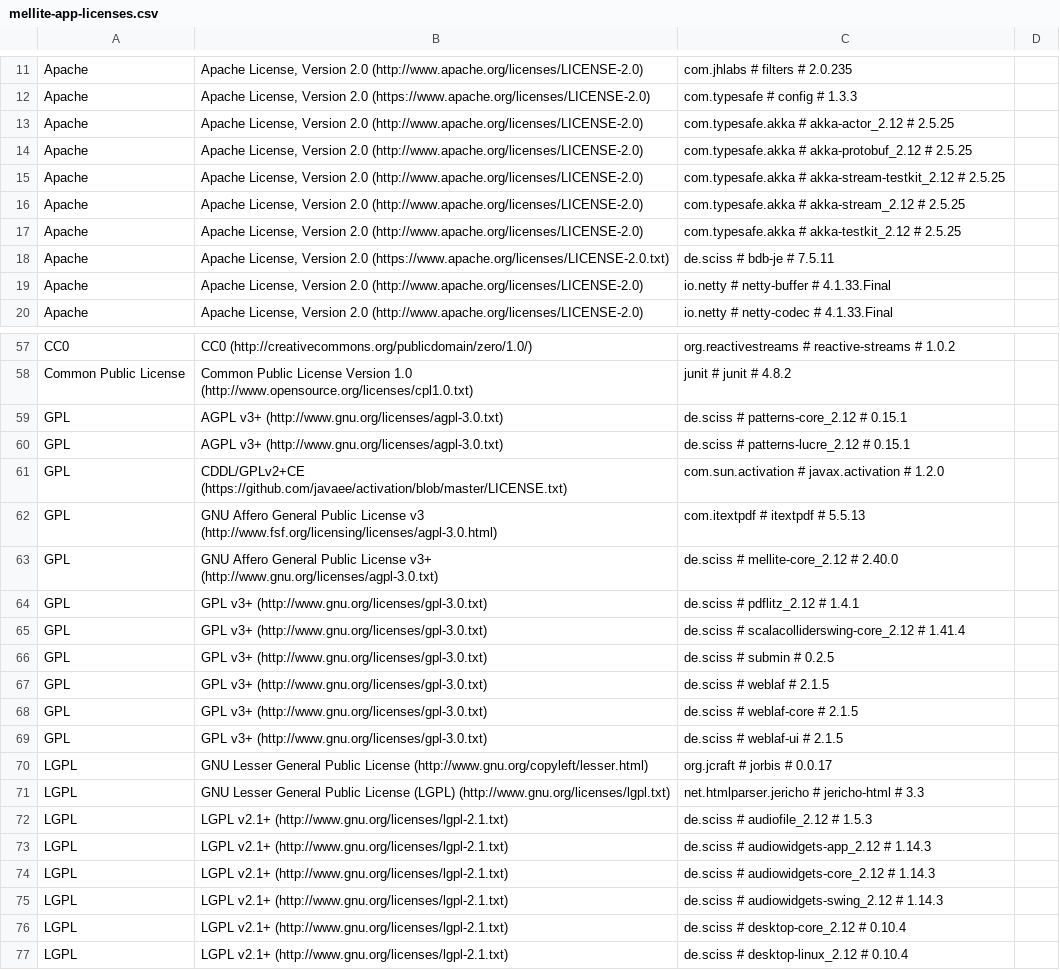
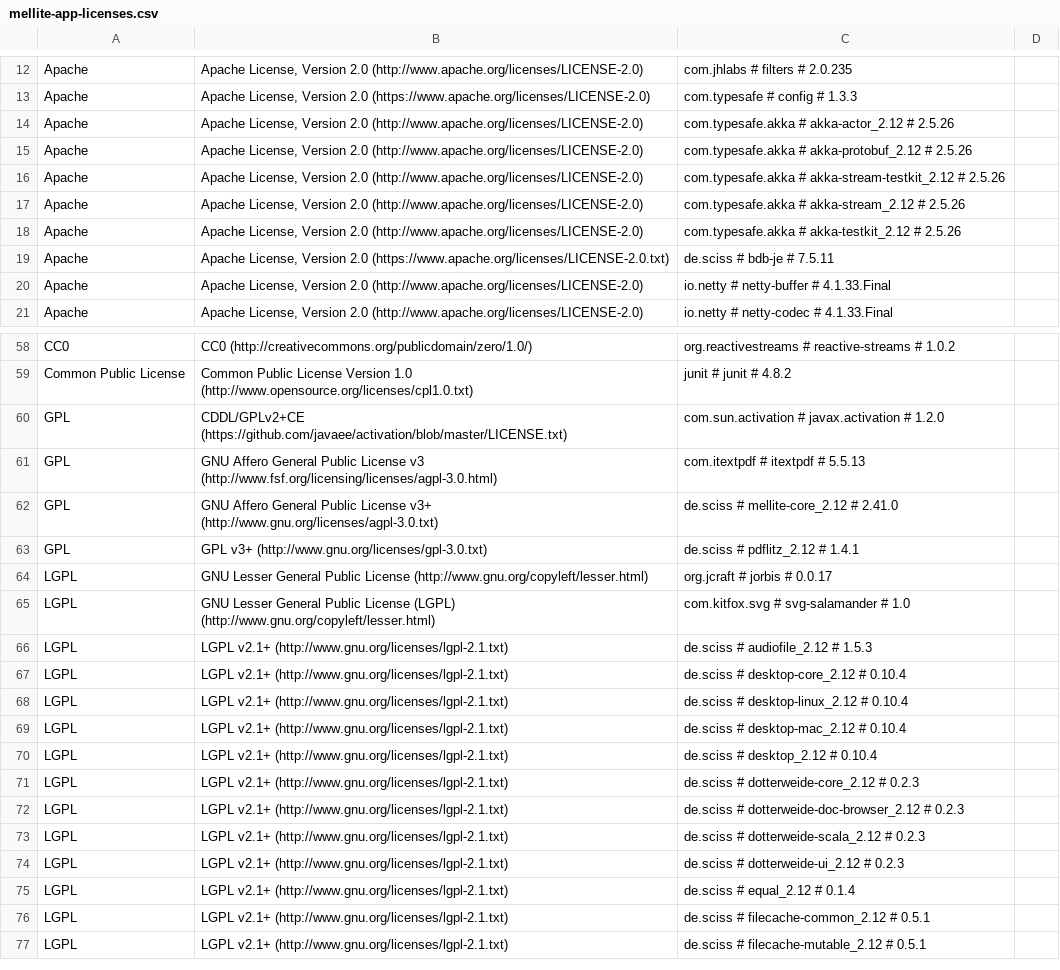
Before and after one commit to Sciss/Mellite, a CSV file: app/src/main/resources/de/sciss/mellite/mellite-app-licenses.csv, drawn as a sheet; only a part is shown, gaps mark what is left out; the shorter side is filled out with more unchanged rows; the diff covers the shown part only.

```diff
--- a/app/src/main/resources/de/sciss/mellite/mellite-app-licenses.csv
+++ b/app/src/main/resources/de/sciss/mellite/mellite-app-licenses.csv
@@ -12,7 +13,7 @@ Apache,"Apache License, Version 2.0 (http://www.apache.org/licenses/LICENSE-2.0)
 Apache,"Apache License, Version 2.0 (https://www.apache.org/licenses/LICENSE-2.0)",com.typesafe # config # 1.3.3,
-Apache,"Apache License, Version 2.0 (http://www.apache.org/licenses/LICENSE-2.0)",com.typesafe.akka # akka-actor_2.12 # 2.5.25,
-Apache,"Apache License, Version 2.0 (http://www.apache.org/licenses/LICENSE-2.0)",com.typesafe.akka # akka-protobuf_2.12 # 2.5.25,
-Apache,"Apache License, Version 2.0 (http://www.apache.org/licenses/LICENSE-2.0)",com.typesafe.akka # akka-stream-testkit_2.12 # 2.5.25,
-Apache,"Apache License, Version 2.0 (http://www.apache.org/licenses/LICENSE-2.0)",com.typesafe.akka # akka-stream_2.12 # 2.5.25,
-Apache,"Apache License, Version 2.0 (http://www.apache.org/licenses/LICENSE-2.0)",com.typesafe.akka # akka-testkit_2.12 # 2.5.25,
+Apache,"Apache License, Version 2.0 (http://www.apache.org/licenses/LICENSE-2.0)",com.typesafe.akka # akka-actor_2.12 # 2.5.26,
+Apache,"Apache License, Version 2.0 (http://www.apache.org/licenses/LICENSE-2.0)",com.typesafe.akka # akka-protobuf_2.12 # 2.5.26,
+Apache,"Apache License, Version 2.0 (http://www.apache.org/licenses/LICENSE-2.0)",com.typesafe.akka # akka-stream-testkit_2.12 # 2.5.26,
+Apache,"Apache License, Version 2.0 (http://www.apache.org/licenses/LICENSE-2.0)",com.typesafe.akka # akka-stream_2.12 # 2.5.26,
+Apache,"Apache License, Version 2.0 (http://www.apache.org/licenses/LICENSE-2.0)",com.typesafe.akka # akka-testkit_2.12 # 2.5.26,
 Apache,"Apache License, Version 2.0 (https://www.apache.org/licenses/LICENSE-2.0.txt)",de.sciss # bdb-je # 7.5.11,
@@ -58,19 +59,9 @@ CC0,CC0 (http://creativecommons.org/publicdomain/zero/1.0/),org.reactivestreams
 Common Public License,Common Public License Version 1.0 (http://www.opensource.org/licenses/cpl1.0.txt),junit # junit # 4.8.2,
-GPL,AGPL v3+ (http://www.gnu.org/licenses/agpl-3.0.txt),de.sciss # patterns-core_2.12 # 0.15.1,
-GPL,AGPL v3+ (http://www.gnu.org/licenses/agpl-3.0.txt),de.sciss # patterns-lucre_2.12 # 0.15.1,
 GPL,CDDL/GPLv2+CE (https://github.com/javaee/activation/blob/master/LICENSE.txt),com.sun.activation # javax.activation # 1.2.0,
 GPL,GNU Affero General Public License v3 (http://www.fsf.org/licensing/licenses/agpl-3.0.html),com.itextpdf # itextpdf # 5.5.13,
-GPL,GNU Affero General Public License v3+ (http://www.gnu.org/licenses/agpl-3.0.txt),de.sciss # mellite-core_2.12 # 2.40.0,
+GPL,GNU Affero General Public License v3+ (http://www.gnu.org/licenses/agpl-3.0.txt),de.sciss # mellite-core_2.12 # 2.41.0,
 GPL,GPL v3+ (http://www.gnu.org/licenses/gpl-3.0.txt),de.sciss # pdflitz_2.12 # 1.4.1,
-GPL,GPL v3+ (http://www.gnu.org/licenses/gpl-3.0.txt),de.sciss # scalacolliderswing-core_2.12 # 1.41.4,
-GPL,GPL v3+ (http://www.gnu.org/licenses/gpl-3.0.txt),de.sciss # submin # 0.2.5,
-GPL,GPL v3+ (http://www.gnu.org/licenses/gpl-3.0.txt),de.sciss # weblaf # 2.1.5,
-GPL,GPL v3+ (http://www.gnu.org/licenses/gpl-3.0.txt),de.sciss # weblaf-core # 2.1.5,
-GPL,GPL v3+ (http://www.gnu.org/licenses/gpl-3.0.txt),de.sciss # weblaf-ui # 2.1.5,
 LGPL,GNU Lesser General Public License (http://www.gnu.org/copyleft/lesser.html),org.jcraft # jorbis # 0.0.17,
-LGPL,GNU Lesser General Public License (LGPL) (http://www.gnu.org/licenses/lgpl.txt),net.htmlparser.jericho # jericho-html # 3.3,
+LGPL,GNU Lesser General Public License (LGPL) (http://www.gnu.org/copyleft/lesser.html),com.kitfox.svg # svg-salamander # 1.0,
 LGPL,LGPL v2.1+ (http://www.gnu.org/licenses/lgpl-2.1.txt),de.sciss # audiofile_2.12 # 1.5.3,
-LGPL,LGPL v2.1+ (http://www.gnu.org/licenses/lgpl-2.1.txt),de.sciss # audiowidgets-app_2.12 # 1.14.3,
-LGPL,LGPL v2.1+ (http://www.gnu.org/licenses/lgpl-2.1.txt),de.sciss # audiowidgets-core_2.12 # 1.14.3,
-LGPL,LGPL v2.1+ (http://www.gnu.org/licenses/lgpl-2.1.txt),de.sciss # audiowidgets-swing_2.12 # 1.14.3,
 LGPL,LGPL v2.1+ (http://www.gnu.org/licenses/lgpl-2.1.txt),de.sciss # desktop-core_2.12 # 0.10.4,
```
Also changed, not shown: 11 added rows and 27 edited cells elsewhere in this file, 2 other files.
